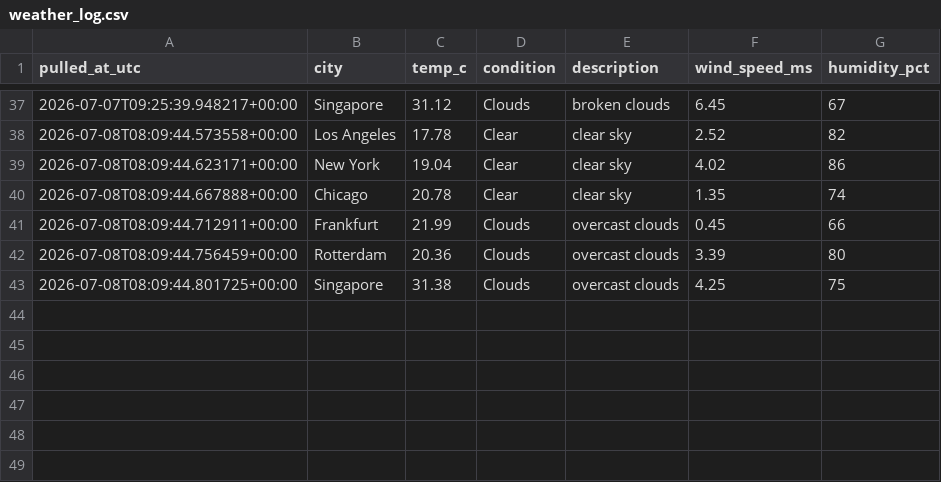
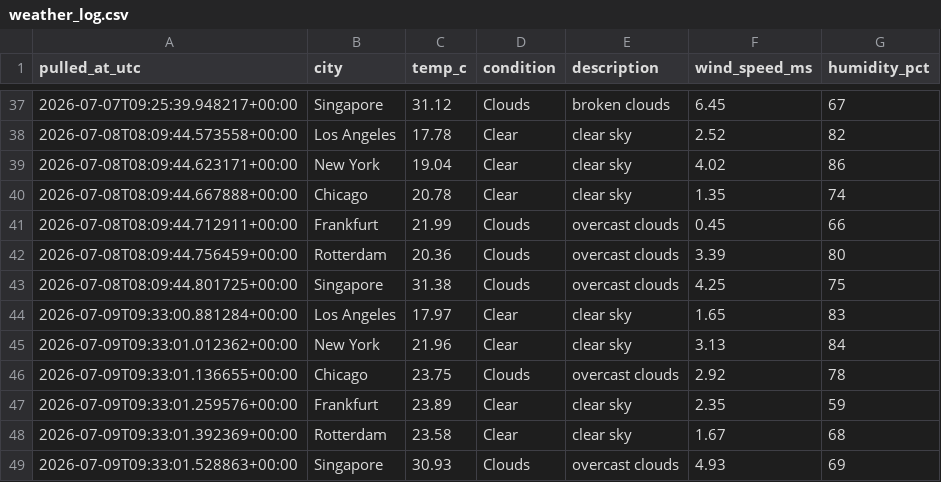
Before and after one commit to Aditya-Kadam-304/logistics-delivery-dashboard, a CSV file: data/processed/weather_log.csv, drawn as a sheet; only a part is shown, gaps mark what is left out; the diff names each change by its address in the sheet, - before the commit and + after, or states it on an @@ line.

```diff
--- a/data/processed/weather_log.csv
+++ b/data/processed/weather_log.csv
+row 44: 2026-07-09T09:33:00.881284+00:00 | Los Angeles | 17.97 | Clear | clear sky | 1.65 | 83
+row 45: 2026-07-09T09:33:01.012362+00:00 | New York | 21.96 | Clear | clear sky | 3.13 | 84
+row 46: 2026-07-09T09:33:01.136655+00:00 | Chicago | 23.75 | Clouds | overcast clouds | 2.92 | 78
+row 47: 2026-07-09T09:33:01.259576+00:00 | Frankfurt | 23.89 | Clear | clear sky | 2.35 | 59
+row 48: 2026-07-09T09:33:01.392369+00:00 | Rotterdam | 23.58 | Clear | clear sky | 1.67 | 68
+row 49: 2026-07-09T09:33:01.528863+00:00 | Singapore | 30.93 | Clouds | overcast clouds | 4.93 | 69
```
